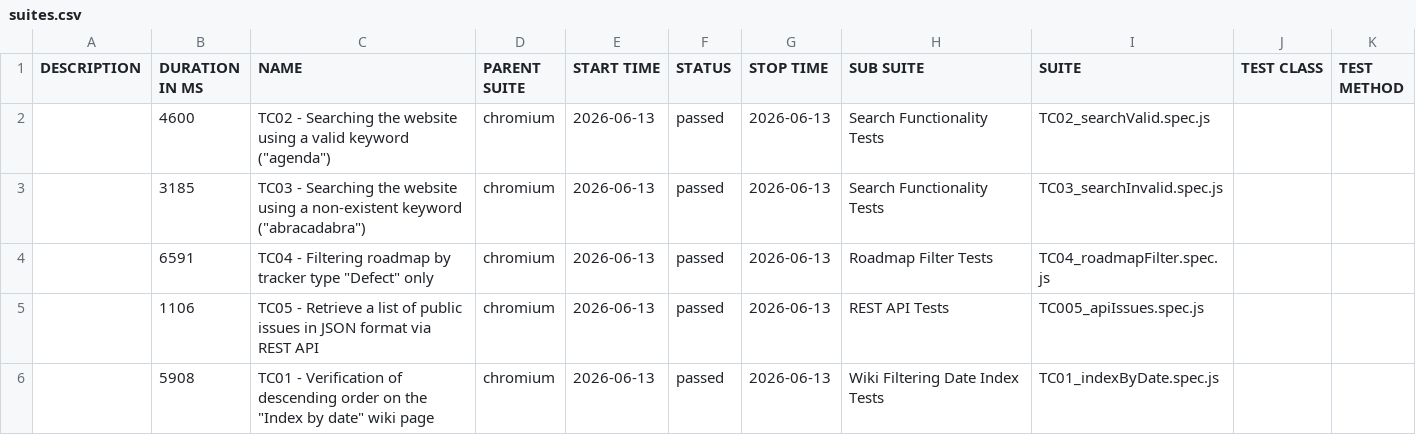
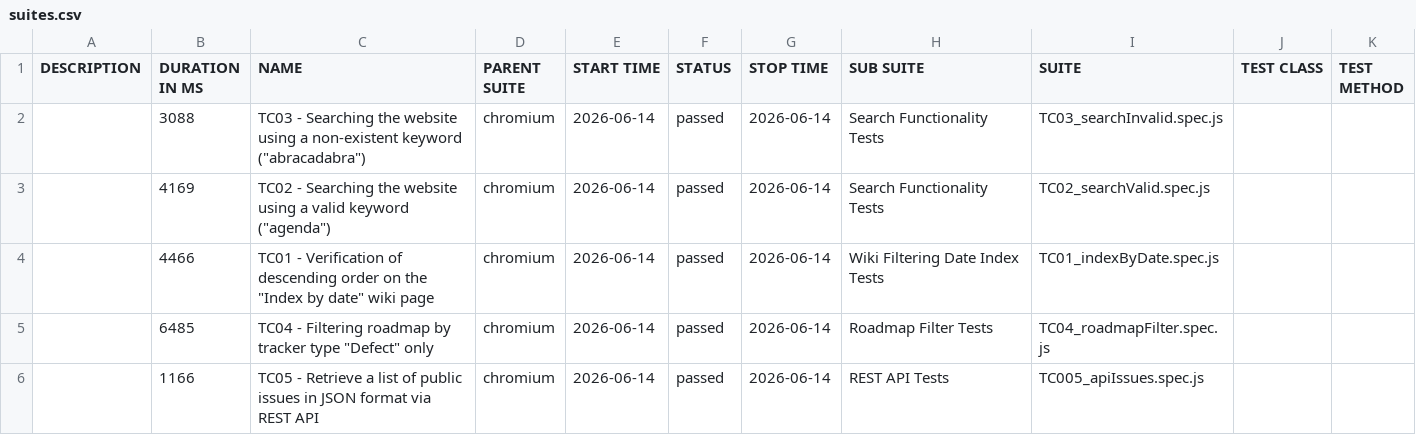
Before and after one commit to VoloshynVolodymyr/redmine-playwright-tests, a CSV file: data/suites.csv, drawn as a sheet.

```diff
--- a/data/suites.csv
+++ b/data/suites.csv
@@ -1,6 +1,6 @@
 "DESCRIPTION","DURATION IN MS","NAME","PARENT SUITE","START TIME","STATUS","STOP TIME","SUB SUITE","SUITE","TEST CLASS","TEST METHOD"
-"","4600","TC02 - Searching the website using a valid keyword (""agenda"")","chromium","2026-06-13","passed","2026-06-13","Search Functionality Tests","TC02_searchValid.spec.js","",""
-"","3185","TC03 - Searching the website using a non-existent keyword (""abracadabra"")","chromium","2026-06-13","passed","2026-06-13","Search Functionality Tests","TC03_searchInvalid.spec.js","",""
-"","6591","TC04 - Filtering roadmap by tracker type ""Defect"" only","chromium","2026-06-13","passed","2026-06-13","Roadmap Filter Tests","TC04_roadmapFilter.spec.js","",""
-"","1106","TC05 - Retrieve a list of public issues in JSON format via REST API","chromium","2026-06-13","passed","2026-06-13","REST API Tests","TC005_apiIssues.spec.js","",""
-"","5908","TC01 - Verification of descending order on the ""Index by date"" wiki page","chromium","2026-06-13","passed","2026-06-13","Wiki Filtering Date Index Tests","TC01_indexByDate.spec.js","",""
+"","3088","TC03 - Searching the website using a non-existent keyword (""abracadabra"")","chromium","2026-06-14","passed","2026-06-14","Search Functionality Tests","TC03_searchInvalid.spec.js","",""
+"","4169","TC02 - Searching the website using a valid keyword (""agenda"")","chromium","2026-06-14","passed","2026-06-14","Search Functionality Tests","TC02_searchValid.spec.js","",""
+"","4466","TC01 - Verification of descending order on the ""Index by date"" wiki page","chromium","2026-06-14","passed","2026-06-14","Wiki Filtering Date Index Tests","TC01_indexByDate.spec.js","",""
+"","6485","TC04 - Filtering roadmap by tracker type ""Defect"" only","chromium","2026-06-14","passed","2026-06-14","Roadmap Filter Tests","TC04_roadmapFilter.spec.js","",""
+"","1166","TC05 - Retrieve a list of public issues in JSON format via REST API","chromium","2026-06-14","passed","2026-06-14","REST API Tests","TC005_apiIssues.spec.js","",""
```
Also changed, not shown: 23 other files.
